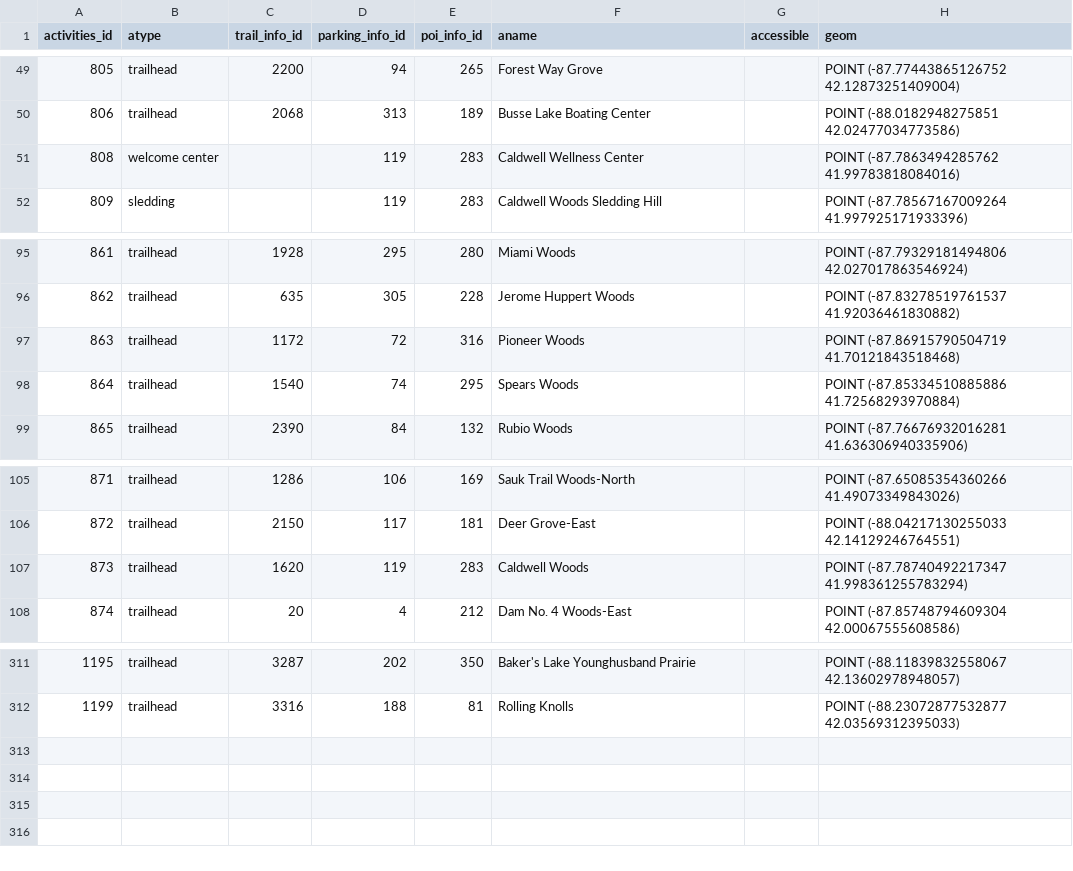
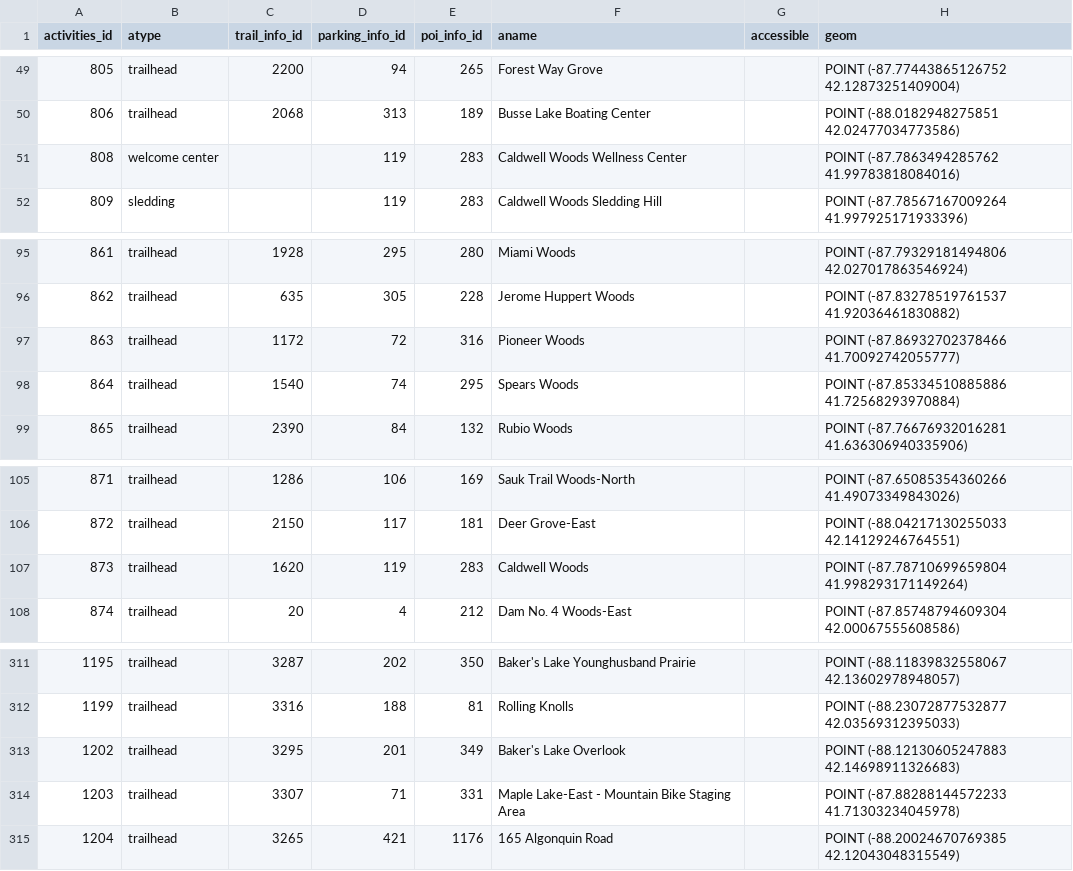
Before and after one commit to fpdcc/webmap_data_updates, a CSV file: map data/activities.csv, drawn as a sheet; only a part is shown, gaps mark what is left out.

Commit message:
data updates 3/12/2026

```diff
--- a/map data/activities.csv
+++ b/map data/activities.csv
@@ -50,3 +50,3 @@
 806,trailhead,2068,313,189,Busse Lake Boating Center,,POINT (-88.0182948275851 42.02477034773586)
-808,welcome center,,119,283,Caldwell Wellness Center,,POINT (-87.7863494285762 41.99783818084016)
+808,welcome center,,119,283,Caldwell Woods Wellness Center,,POINT (-87.7863494285762 41.99783818084016)
 809,sledding,,119,283,Caldwell Woods Sledding Hill,,POINT (-87.78567167009264 41.997925171933396)
@@ -96,3 +96,3 @@
 862,trailhead,635,305,228,Jerome Huppert Woods,,POINT (-87.83278519761537 41.92036461830882)
-863,trailhead,1172,72,316,Pioneer Woods,,POINT (-87.86915790504719 41.70121843518468)
+863,trailhead,1172,72,316,Pioneer Woods,,POINT (-87.86932702378466 41.70092742055777)
 864,trailhead,1540,74,295,Spears Woods,,POINT (-87.85334510885886 41.72568293970884)
@@ -106,3 +106,3 @@
 872,trailhead,2150,117,181,Deer Grove-East,,POINT (-88.04217130255033 42.14129246764551)
-873,trailhead,1620,119,283,Caldwell Woods,,POINT (-87.78740492217347 41.998361255783294)
+873,trailhead,1620,119,283,Caldwell Woods,,POINT (-87.78710699659804 41.998293171149264)
 874,trailhead,20,4,212,Dam No. 4 Woods-East,,POINT (-87.85748794609304 42.00067555608586)
@@ -312 +312,4 @@
 1199,trailhead,3316,188,81,Rolling Knolls,,POINT (-88.23072877532877 42.03569312395033)
+1202,trailhead,3295,201,349,Baker's Lake Overlook,,POINT (-88.12130605247883 42.14698911326683)
+1203,trailhead,3307,71,331,Maple Lake-East - Mountain Bike Staging Area,,POINT (-87.88288144572233 41.71303234045978)
+1204,trailhead,3265,421,1176,"165 Algonquin Road",,POINT (-88.20024670769385 42.12043048315549)
```
Also changed, not shown: map data/picnicgroves.csv, map data/poi_desc.csv, 2 other files.
